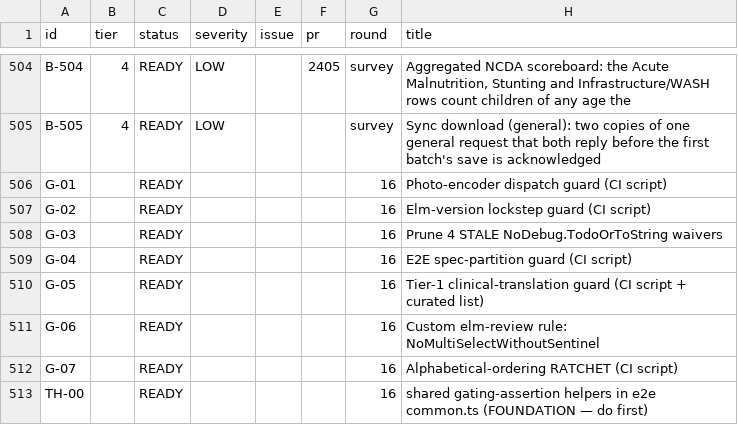
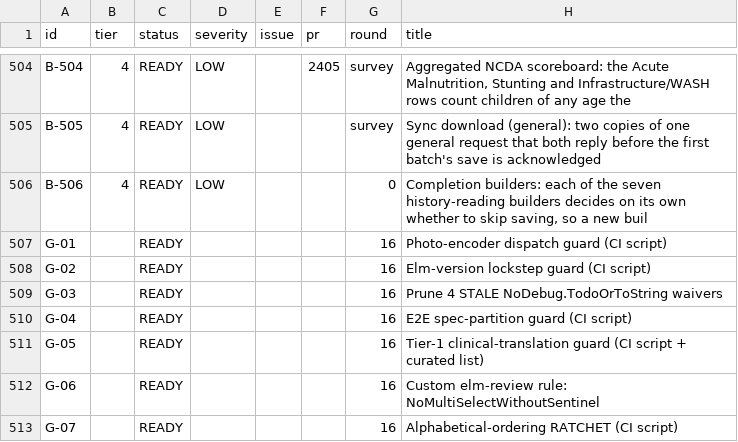
Before and after one commit to TIP-Global-Health/eheza-app, a TSV file: .claude/backlog/index.tsv, drawn as a sheet; only a part is shown, gaps mark what is left out; the shorter side is filled out with more unchanged rows.

```diff
--- a/.claude/backlog/index.tsv
+++ b/.claude/backlog/index.tsv
@@ -505,2 +505,3 @@ B-504	4	READY	LOW		2405	survey	Aggregated NCDA scoreboard: the Acute Malnutritio
 B-505	4	READY	LOW			survey	Sync download (general): two copies of one general request that both reply before the first batch's save is acknowledged
+B-506	4	READY	LOW			0	Completion builders: each of the seven history-reading builders decides on its own whether to skip saving, so a new buil
 G-01		READY				16	Photo-encoder dispatch guard (CI script)
```
Also changed, not shown: 3 other files.
